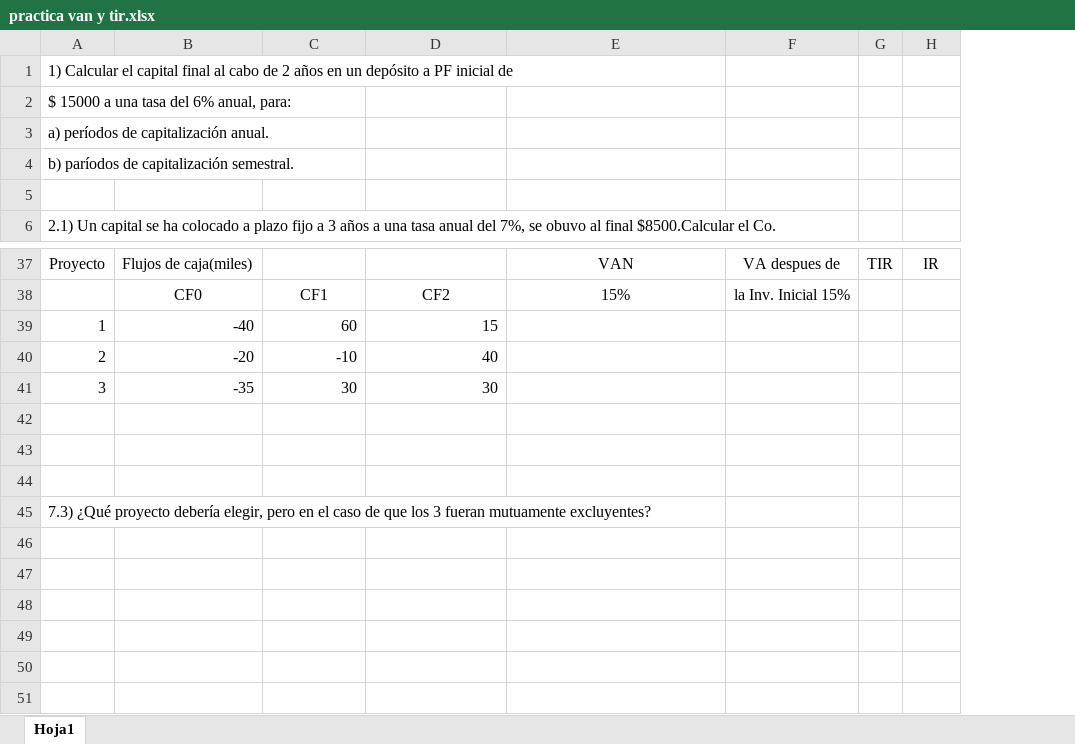
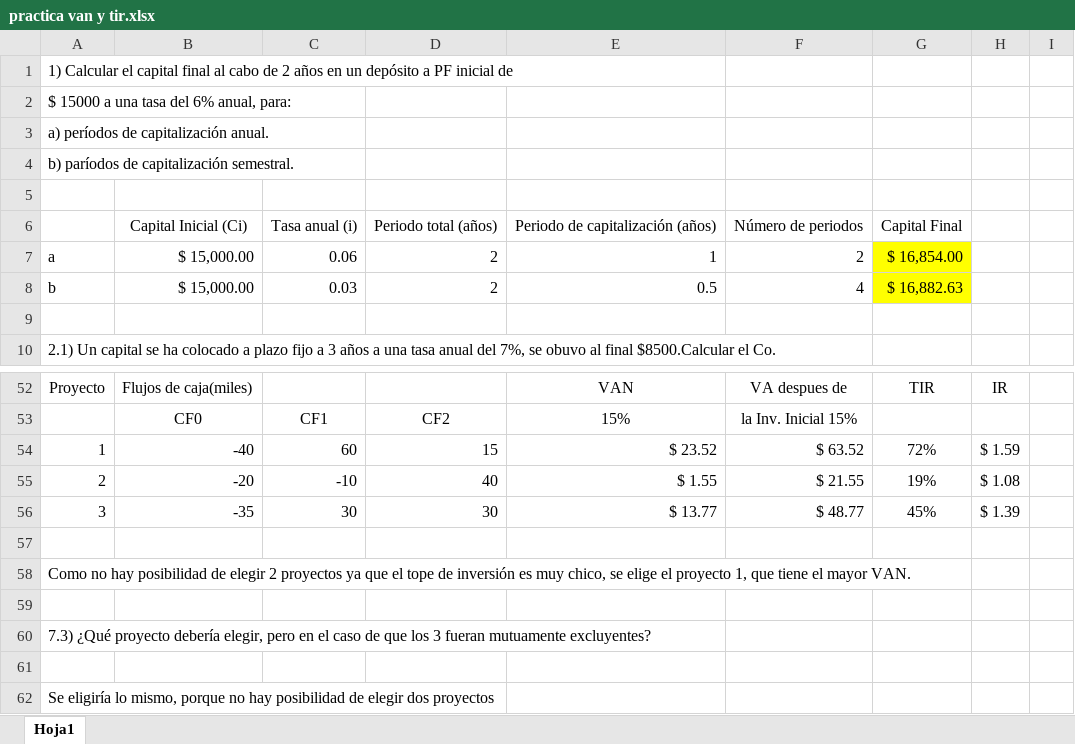
Before and after one commit to hernanrrd110/2020_Economia_HernanRRD, an Excel workbook: Practicas/practica van y tir.xlsx, sheet Hoja1, drawn as a sheet; only a part is shown, gaps mark what is left out; values as stored, in another font and other column widths than the file's, no borders; removed rows and columns are numbered as before the commit, all else as after; the diff covers the shown part only; the diff names each change by its address in the sheet, - before the commit and + after, or states it on an @@ line.

```diff
--- a/Practicas/practica van y tir.xlsx (sheet Hoja1)
+++ b/Practicas/practica van y tir.xlsx (sheet Hoja1)
-column F, rows 37-38: VA despues de | la Inv. Inicial 15%
-column G, row 37: TIR
+column F, rows 52-56: VA despues de | la Inv. Inicial 15% | $ 63.52 | $ 21.55 | $ 48.77
+column G, rows 52-56: TIR |  | 72% | 19% | 45%
+column I, empty
+row 5: (empty)
+row 6:  | Capital Inicial (Ci) | Tasa anual (i) | Periodo total (años) | Periodo de capitalización (años) | Número de periodos | Capital Final
+row 7: a | $ 15,000.00 | 0.06 | 2 | 1 | 2 | $ 16,854.00
+row 8: b | $ 15,000.00 | 0.03 | 2 | 0.5 | 4 | $ 16,882.63
-E54: (empty)
+E54: $ 23.52
-H54: (empty)
+H54: $ 1.59
-E55: (empty)
+E55: $ 1.55
-H55: (empty)
+H55: $ 1.08
-E56: (empty)
+E56: $ 13.77
-H56: (empty)
+H56: $ 1.39
-A58: (empty)
+A58: Como no hay posibilidad de elegir 2 proyectos ya que el tope de inversión es muy chico, se elige el proyecto 1, que tiene el mayor VAN.
+row 61: (empty)
+row 62: Se eligiría lo mismo, porque no hay posibilidad de elegir dos proyectos
```
Also changed, not shown: 18 added rows and 7 removed rows elsewhere in this sheet, Practicas/practica Van Tir 070519.xlsx, Segundos parciales/2do parcial-RodaRocio.xlsx, 7 other files.
